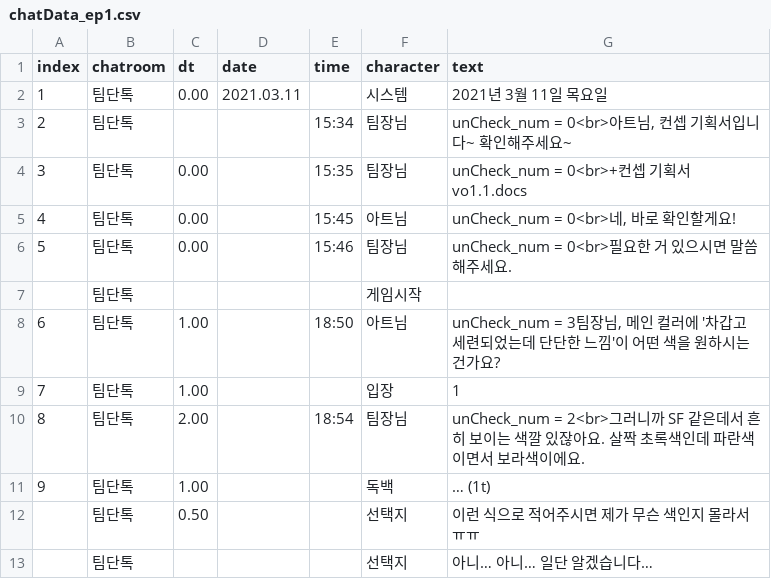
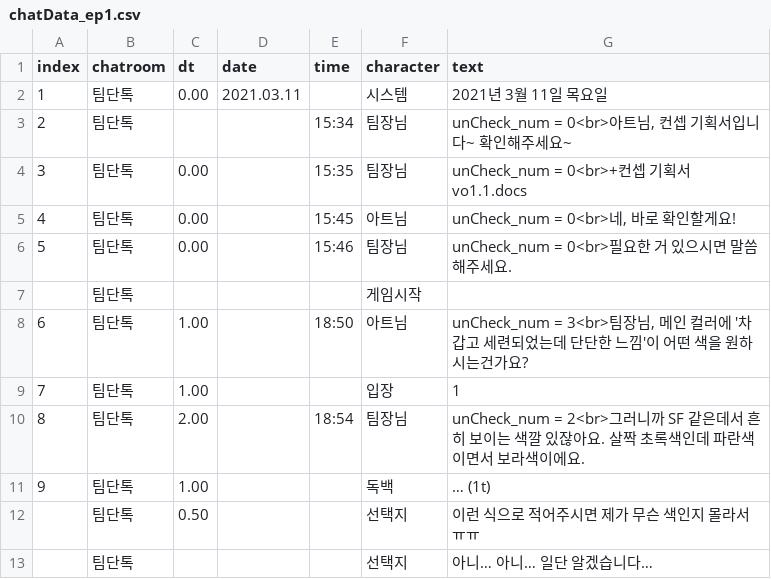
Before and after one commit to GM-4Masters/talk-simulation, a CSV file: Assets/Resources/chatData_ep1.csv, drawn as a sheet; only a part is shown.

```diff
--- a/Assets/Resources/chatData_ep1.csv
+++ b/Assets/Resources/chatData_ep1.csv
@@ -7,3 +7,3 @@
 ,팀단톡,,,,게임시작,
-6,팀단톡,1.00,,18:50,아트님,"unCheck_num = 3팀장님, 메인 컬러에 '차갑고 세련되었는데 단단한 느낌'이 어떤 색을 원하시는건가요?"
+6,팀단톡,1.00,,18:50,아트님,"unCheck_num = 3<br>팀장님, 메인 컬러에 '차갑고 세련되었는데 단단한 느낌'이 어떤 색을 원하시는건가요?"
 7,팀단톡,1.00,,,입장,1
```
Also changed, not shown: 38 other files.
